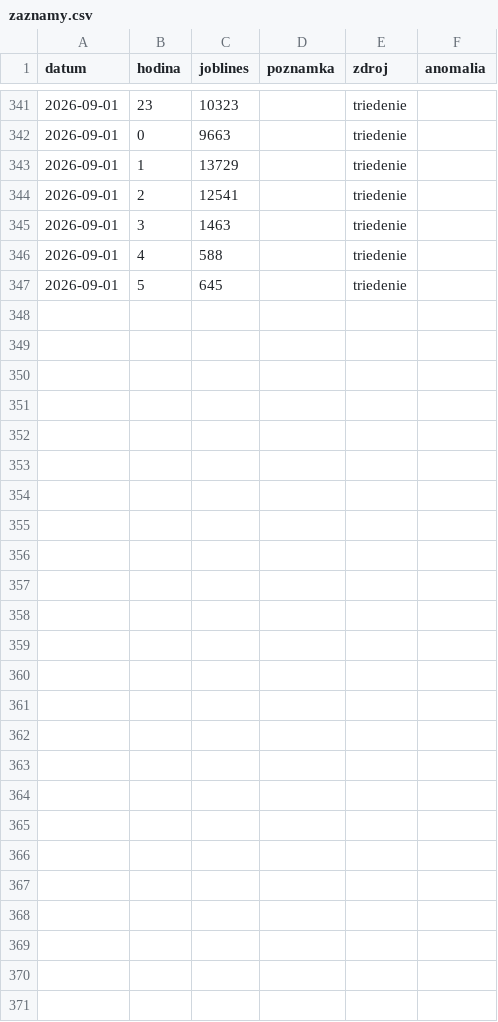
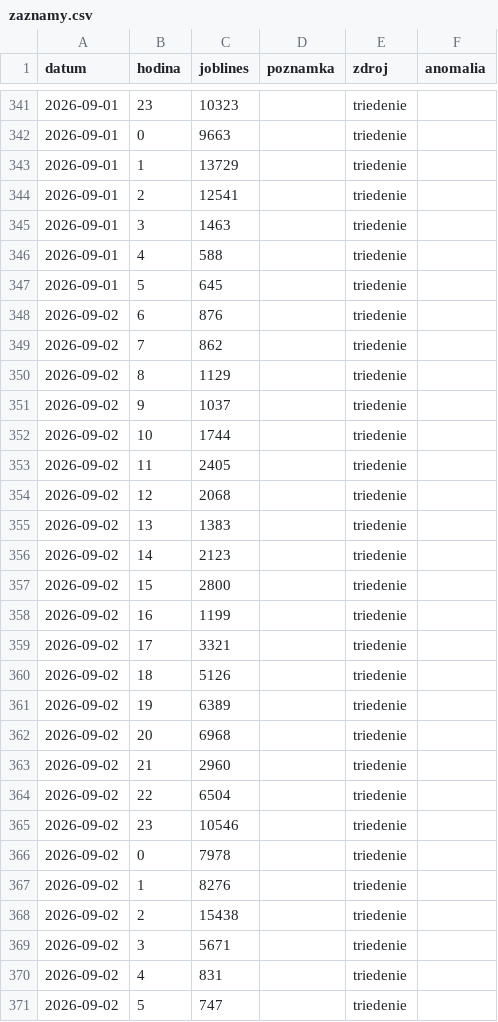
Before and after one commit to Temporary-Permanent-Fix/PREDICTION, a CSV file: public/data/SKLC3/zaznamy.csv, drawn as a sheet; only a part is shown, gaps mark what is left out.

Commit message:
[SKLC3] data: záznam JBL 2026-09-02 (triedenie)

```diff
--- a/public/data/SKLC3/zaznamy.csv
+++ b/public/data/SKLC3/zaznamy.csv
@@ -347 +347,25 @@ datum,hodina,joblines,poznamka,zdroj,anomalia
 2026-09-01,5,645,,triedenie,
+2026-09-02,6,876,,triedenie,
+2026-09-02,7,862,,triedenie,
+2026-09-02,8,1129,,triedenie,
+2026-09-02,9,1037,,triedenie,
+2026-09-02,10,1744,,triedenie,
+2026-09-02,11,2405,,triedenie,
+2026-09-02,12,2068,,triedenie,
+2026-09-02,13,1383,,triedenie,
+2026-09-02,14,2123,,triedenie,
+2026-09-02,15,2800,,triedenie,
+2026-09-02,16,1199,,triedenie,
+2026-09-02,17,3321,,triedenie,
+2026-09-02,18,5126,,triedenie,
+2026-09-02,19,6389,,triedenie,
+2026-09-02,20,6968,,triedenie,
+2026-09-02,21,2960,,triedenie,
+2026-09-02,22,6504,,triedenie,
+2026-09-02,23,10546,,triedenie,
+2026-09-02,0,7978,,triedenie,
+2026-09-02,1,8276,,triedenie,
+2026-09-02,2,15438,,triedenie,
+2026-09-02,3,5671,,triedenie,
+2026-09-02,4,831,,triedenie,
+2026-09-02,5,747,,triedenie,
```
